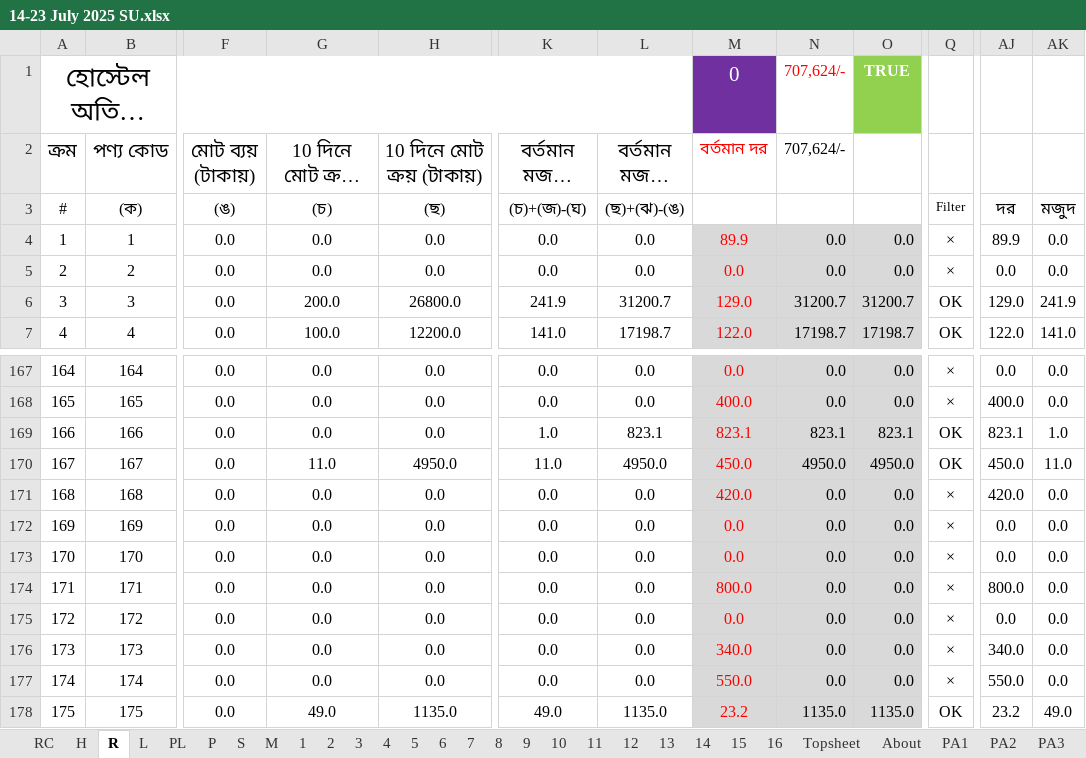
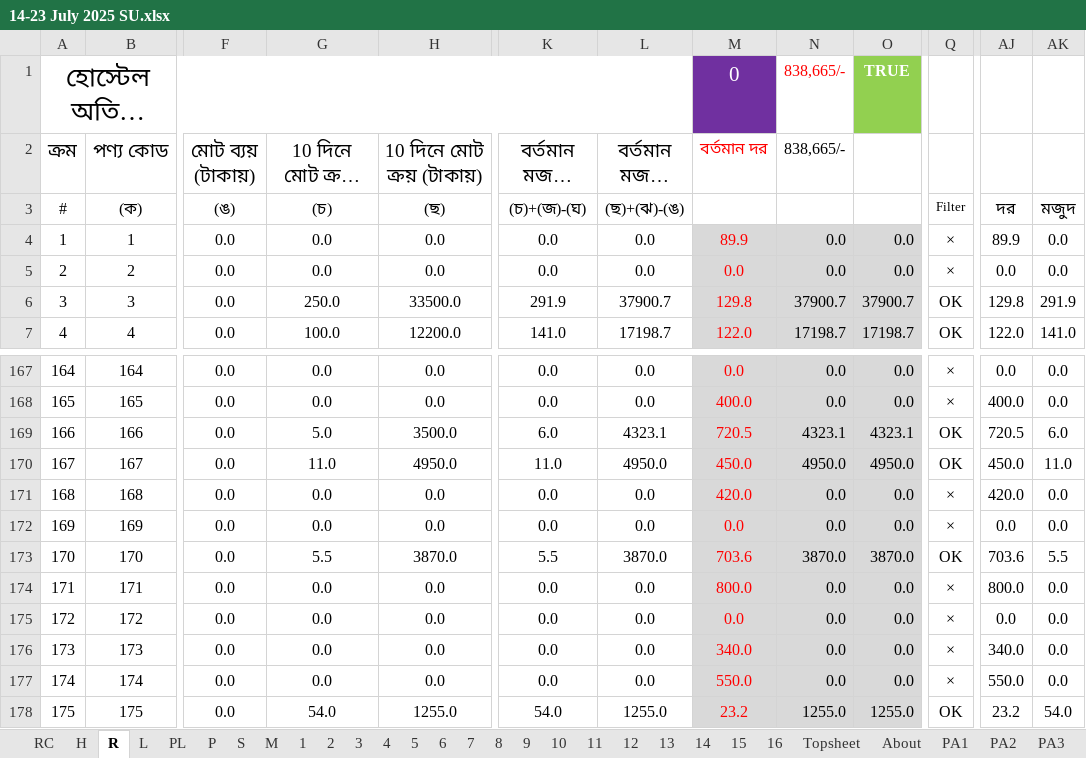
Before and after one commit to nshamim2026/office, an Excel workbook: Store/07-2025/14-23 July 2025 SU.xlsx, sheet R, drawn as a sheet; only a part is shown, gaps mark what is left out; long unchanged cells end in …; values as stored, in another font and other column widths than the file's, no borders; conditional formats not drawn; the diff covers the shown part only; the diff names each change by its address in the sheet, - before the commit and + after, or states it on an @@ line.

```diff
--- a/Store/07-2025/14-23 July 2025 SU.xlsx (sheet R)
+++ b/Store/07-2025/14-23 July 2025 SU.xlsx (sheet R)
-N1:N2 (838,665/-): 707,624/-
+N1:N2 (838,665/-): 838,665/-
-G6 (10 দিনে মোট ক্রয় (একক)): 200.0
+G6 (10 দিনে মোট ক্রয় (একক)): 250.0
-H6 (10 দিনে মোট ক্রয় (টাকায়)): 26800.0
+H6 (10 দিনে মোট ক্রয় (টাকায়)): 33500.0
-K6 (বর্তমান মজুদ (একক)): 241.9
+K6 (বর্তমান মজুদ (একক)): 291.9
-L6 (বর্তমান মজুদ (টাকায়)): 31200.7
+L6 (বর্তমান মজুদ (টাকায়)): 37900.7
-M6 (বর্তমান দর): 129.0
+M6 (বর্তমান দর): 129.8
-N6 (838,665/-): 31200.7
+N6 (838,665/-): 37900.7
-O6: 31200.7
+O6: 37900.7
-AJ6: 129.0
+AJ6: 129.8
-AK6: 241.9
+AK6: 291.9
-G169 (10 দিনে মোট ক্রয় (একক)): 0.0
+G169 (10 দিনে মোট ক্রয় (একক)): 5.0
-H169 (10 দিনে মোট ক্রয় (টাকায়)): 0.0
+H169 (10 দিনে মোট ক্রয় (টাকায়)): 3500.0
-K169 (বর্তমান মজুদ (একক)): 1.0
+K169 (বর্তমান মজুদ (একক)): 6.0
-L169 (বর্তমান মজুদ (টাকায়)): 823.1
+L169 (বর্তমান মজুদ (টাকায়)): 4323.1
-M169 (বর্তমান দর): 823.1
+M169 (বর্তমান দর): 720.5
-N169 (838,665/-): 823.1
+N169 (838,665/-): 4323.1
-O169: 823.1
+O169: 4323.1
-AJ169: 823.1
+AJ169: 720.5
-AK169: 1.0
+AK169: 6.0
-G173 (10 দিনে মোট ক্রয় (একক)): 0.0
+G173 (10 দিনে মোট ক্রয় (একক)): 5.5
-H173 (10 দিনে মোট ক্রয় (টাকায়)): 0.0
+H173 (10 দিনে মোট ক্রয় (টাকায়)): 3870.0
-K173 (বর্তমান মজুদ (একক)): 0.0
+K173 (বর্তমান মজুদ (একক)): 5.5
-L173 (বর্তমান মজুদ (টাকায়)): 0.0
+L173 (বর্তমান মজুদ (টাকায়)): 3870.0
-M173 (বর্তমান দর): 0.0
+M173 (বর্তমান দর): 703.6
-N173 (838,665/-): 0.0
+N173 (838,665/-): 3870.0
-O173: 0.0
+O173: 3870.0
-Q173: ×
+Q173: OK
-AJ173: 0.0
+AJ173: 703.6
-AK173: 0.0
+AK173: 5.5
-G178 (10 দিনে মোট ক্রয় (একক)): 49.0
+G178 (10 দিনে মোট ক্রয় (একক)): 54.0
-H178 (10 দিনে মোট ক্রয় (টাকায়)): 1135.0
+H178 (10 দিনে মোট ক্রয় (টাকায়)): 1255.0
-K178 (বর্তমান মজুদ (একক)): 49.0
+K178 (বর্তমান মজুদ (একক)): 54.0
-L178 (বর্তমান মজুদ (টাকায়)): 1135.0
+L178 (বর্তমান মজুদ (টাকায়)): 1255.0
-N178 (838,665/-): 1135.0
+N178 (838,665/-): 1255.0
-O178: 1135.0
+O178: 1255.0
-AK178: 49.0
+AK178: 54.0
```
Also changed, not shown: 622 edited cells elsewhere in this sheet, sheet 8, sheet 7, sheet S, sheet P, sheet PL, sheet PA8, 16 more sheets, hidden cells, charts or pictures.
